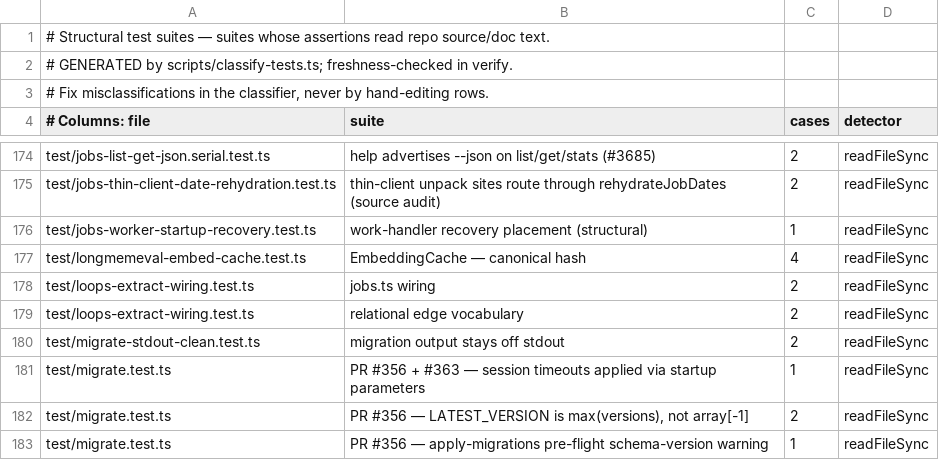
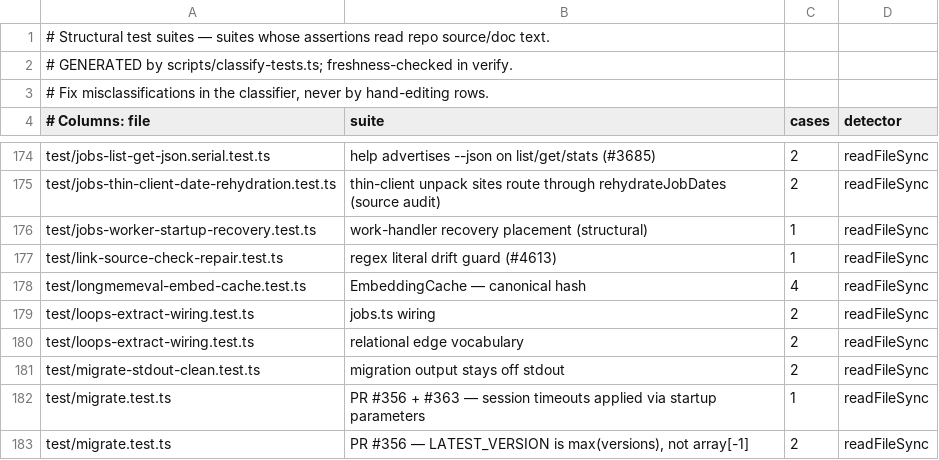
Before and after one commit to JamesSparkMojo/gbrain, a TSV file: scripts/structural-suites.tsv, drawn as a sheet; only a part is shown, gaps mark what is left out; the shorter side is filled out with more unchanged rows; the diff names each change by its address in the sheet, - before the commit and + after, or states it on an @@ line.

```diff
--- a/scripts/structural-suites.tsv
+++ b/scripts/structural-suites.tsv
+row 177: test/link-source-check-repair.test.ts | regex literal drift guard (#4613) | 1 | readFileSync
```
Also changed, not shown: scripts/module-size-limits.tsv, 8 other files.
